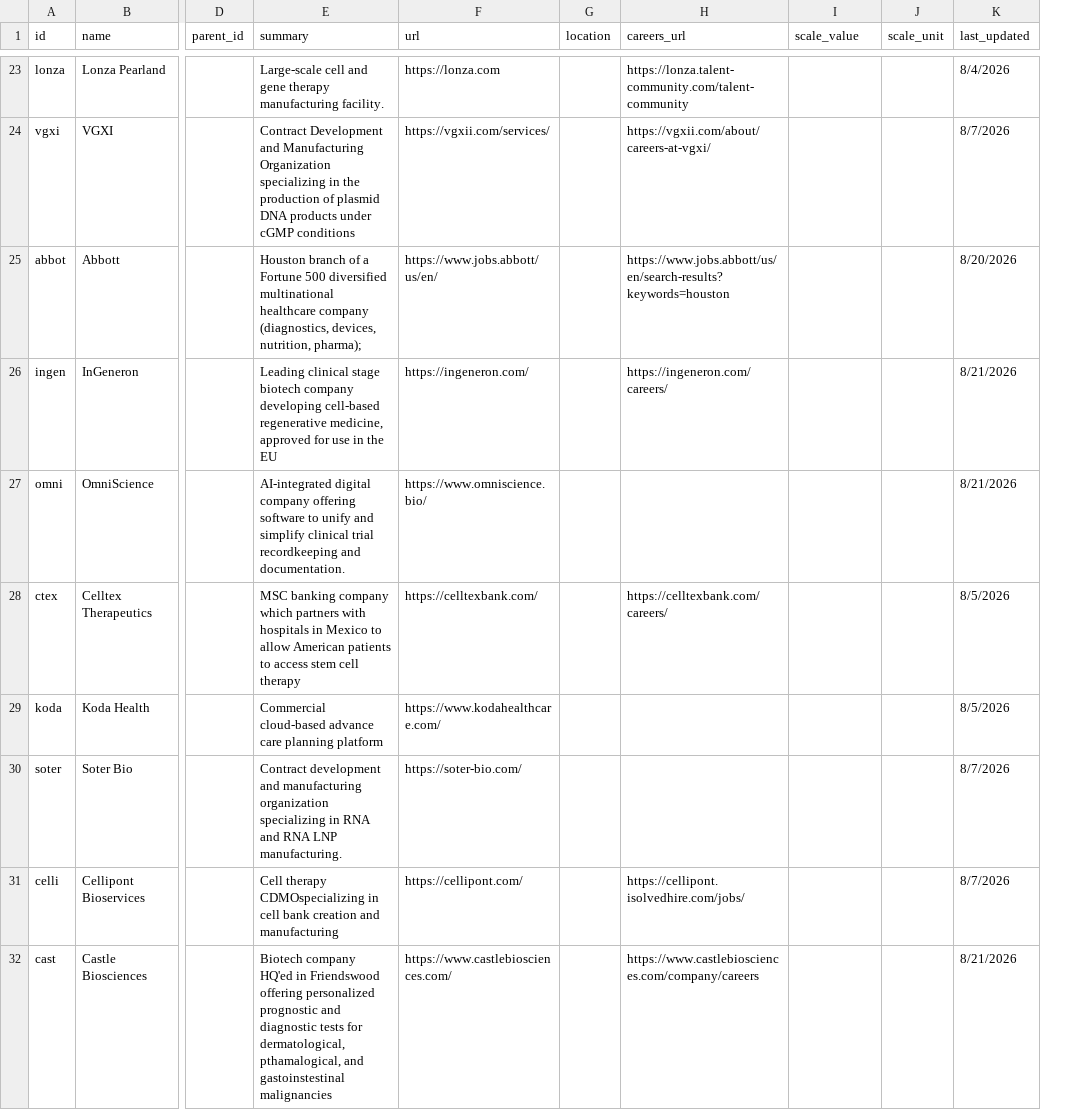
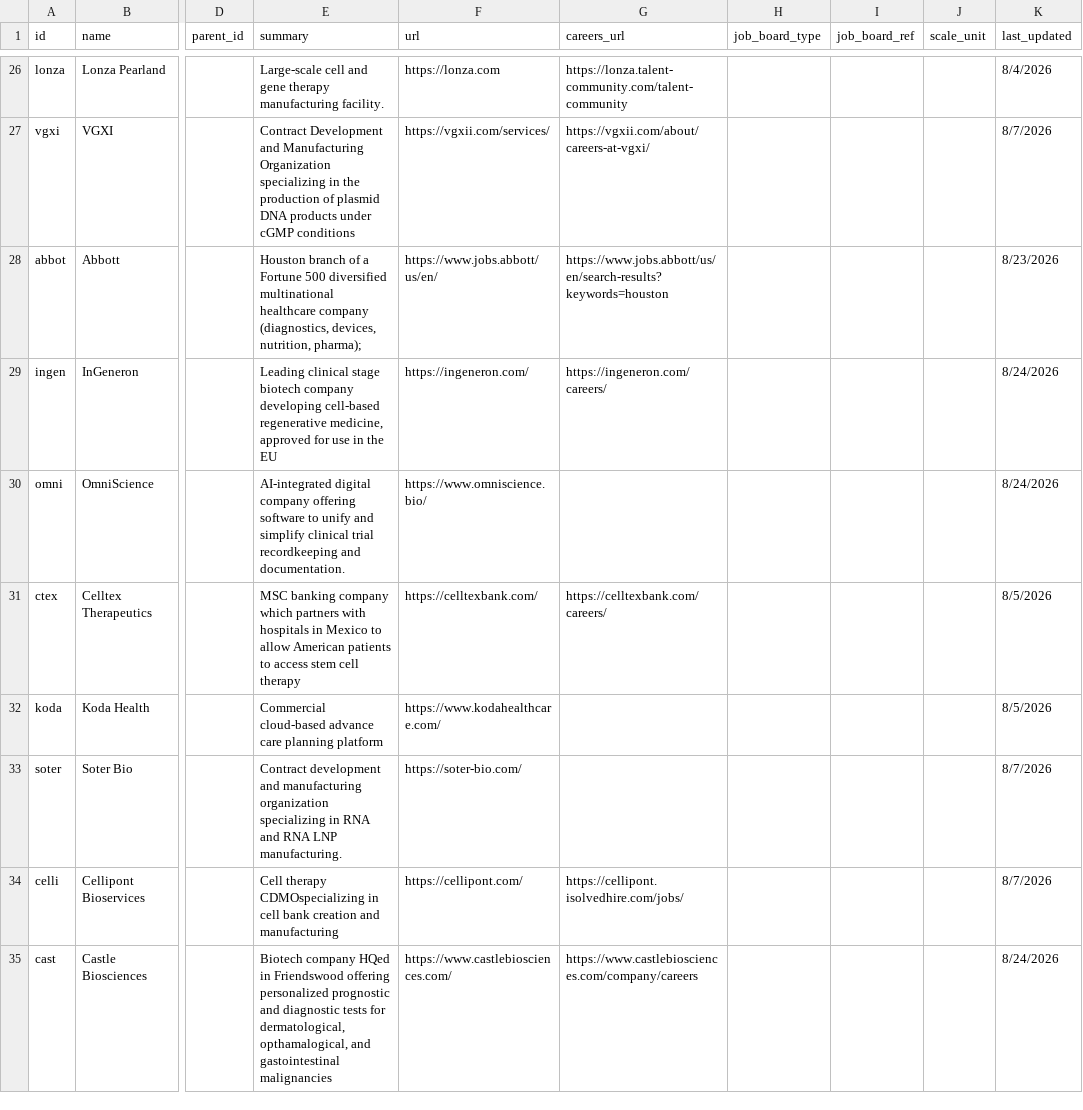
Before and after one commit to kat-does-biotech/houston-biotech-map, a CSV file: data/institutions.csv, drawn as a sheet; only a part is shown, gaps mark what is left out; removed rows and columns are numbered as before the commit, all else as after; the diff covers the shown part only; the diff names each change by its address in the sheet, - before the commit and + after, or states it on an @@ line.

```diff
--- a/data/institutions.csv
+++ b/data/institutions.csv
-column G (location), empty
+column H (job_board_type), empty
-I1: scale_value
+I1: job_board_ref
-K28 (last_updated): 8/20/2026
+K28 (last_updated): 8/23/2026
-K29:K30 (last_updated): 8/21/2026
+K29:K30 (last_updated): 8/24/2026
-E35 (summary): Biotech company HQ'ed in Friendswood offering personalized prognostic and diagnostic tests for dermatological, pthamalogical, and gastoinstestinal malignancies
+E35 (summary): Biotech company HQed in Friendswood offering personalized prognostic and diagnostic tests for dermatological, opthamalogical, and gastointestinal malignancies
-K35 (last_updated): 8/21/2026
+K35 (last_updated): 8/24/2026
```
Also changed, not shown: 7 added rows and 7 edited cells elsewhere in this file, data/edges.csv, data/events.csv.
